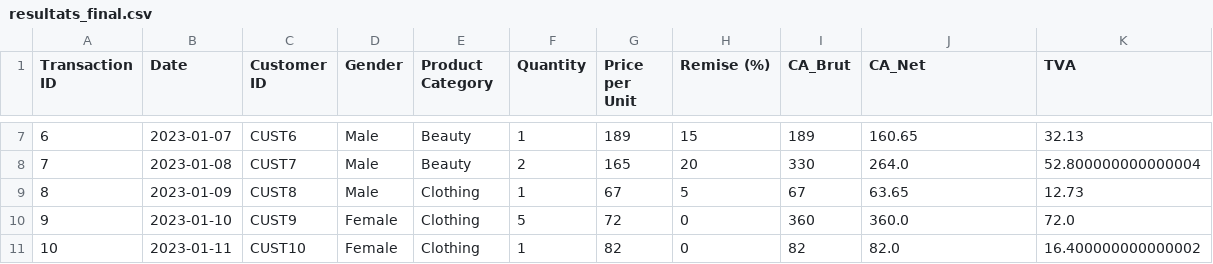
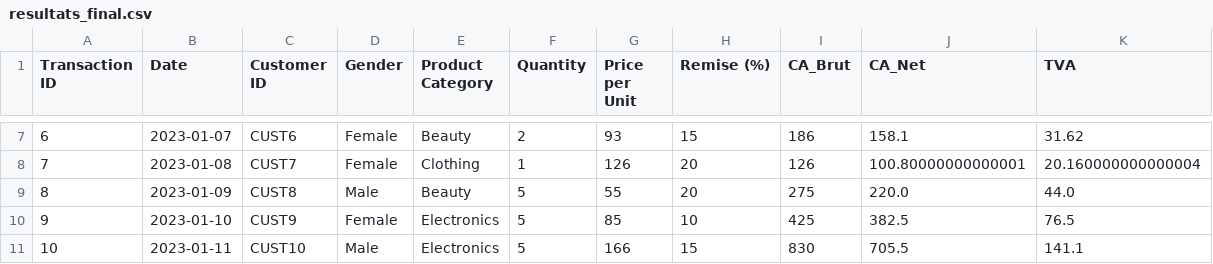
Before and after one commit to Nawel-Garssallah/analyse_ventes_E-commerce, a CSV file: resultats_final.csv, drawn as a sheet; only a part is shown, gaps mark what is left out; the diff covers the shown part only.

```diff
--- a/resultats_final.csv
+++ b/resultats_final.csv
@@ -7,5 +7,5 @@ Transaction ID,Date,Customer ID,Gender,Product Category,Quantity,Price per Unit,
-6,2023-01-07,CUST6,Male,Beauty,1,189,15,189,160.65,32.13
-7,2023-01-08,CUST7,Male,Beauty,2,165,20,330,264.0,52.800000000000004
-8,2023-01-09,CUST8,Male,Clothing,1,67,5,67,63.65,12.73
-9,2023-01-10,CUST9,Female,Clothing,5,72,0,360,360.0,72.0
-10,2023-01-11,CUST10,Female,Clothing,1,82,0,82,82.0,16.400000000000002
+6,2023-01-07,CUST6,Female,Beauty,2,93,15,186,158.1,31.62
+7,2023-01-08,CUST7,Female,Clothing,1,126,20,126,100.80000000000001,20.160000000000004
+8,2023-01-09,CUST8,Male,Beauty,5,55,20,275,220.0,44.0
+9,2023-01-10,CUST9,Female,Electronics,5,85,10,425,382.5,76.5
+10,2023-01-11,CUST10,Male,Electronics,5,166,15,830,705.5,141.1
```
Also changed, not shown: 101 edited cells elsewhere in this file, ventes.csv, 5 other files.
